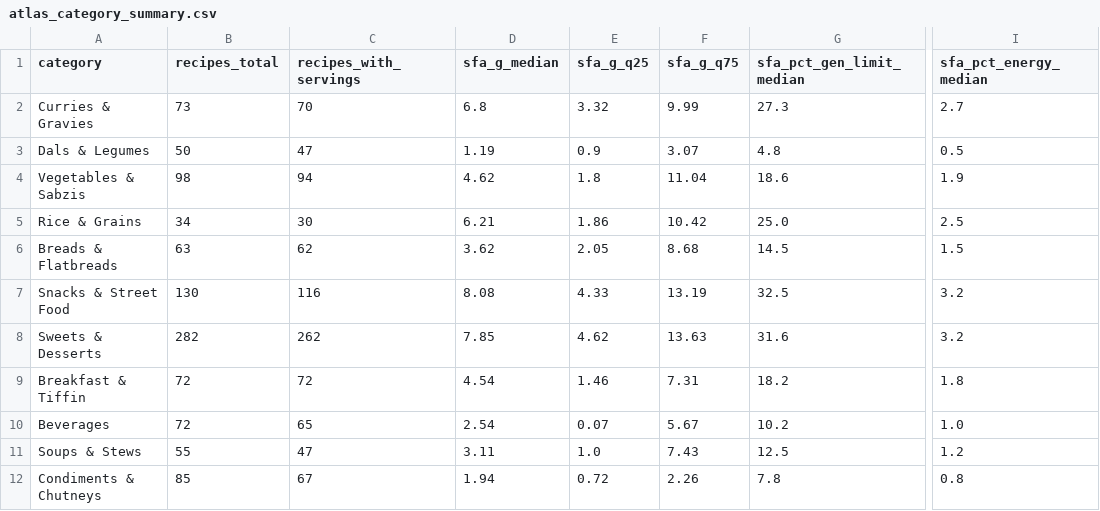
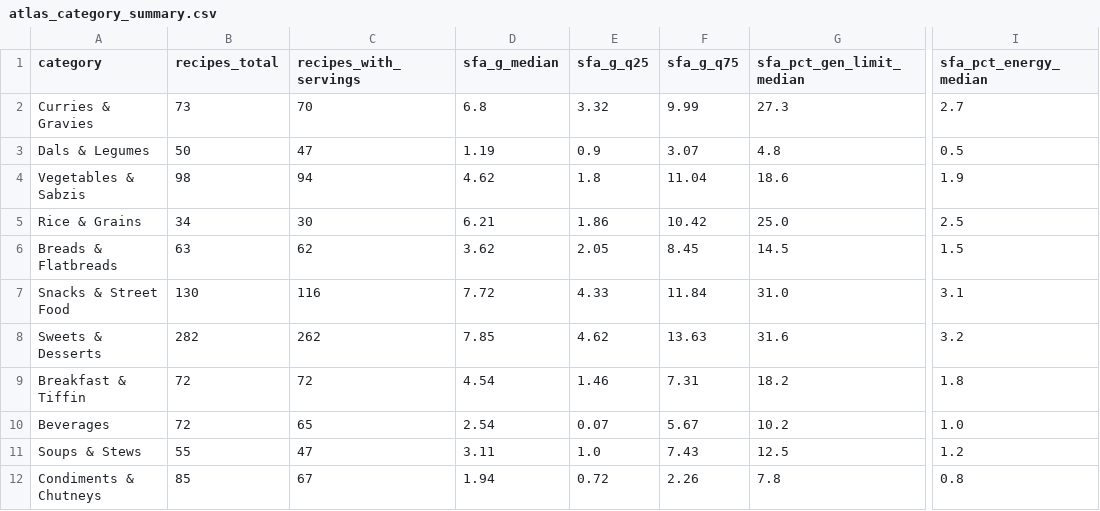
Before and after one commit to LoneWolf4713/liver-heart-footprint, a CSV file: experiments/atlas/atlas_category_summary.csv, drawn as a sheet; only a part is shown, gaps mark what is left out; the diff names each change by its address in the sheet, - before the commit and + after, or states it on an @@ line.

```diff
--- a/experiments/atlas/atlas_category_summary.csv
+++ b/experiments/atlas/atlas_category_summary.csv
-F6 (sfa_g_q75): 8.68
+F6 (sfa_g_q75): 8.45
-D7 (sfa_g_median): 8.08
+D7 (sfa_g_median): 7.72
-F7 (sfa_g_q75): 13.19
+F7 (sfa_g_q75): 11.84
-G7 (sfa_pct_gen_limit_median): 32.5
+G7 (sfa_pct_gen_limit_median): 31.0
-I7 (sfa_pct_energy_median): 3.2
+I7 (sfa_pct_energy_median): 3.1
```
Also changed, not shown: experiments/atlas/atlas_drivers_by_category.csv, experiments/atlas/atlas_textbook_vs_web.csv, 17 other files.
